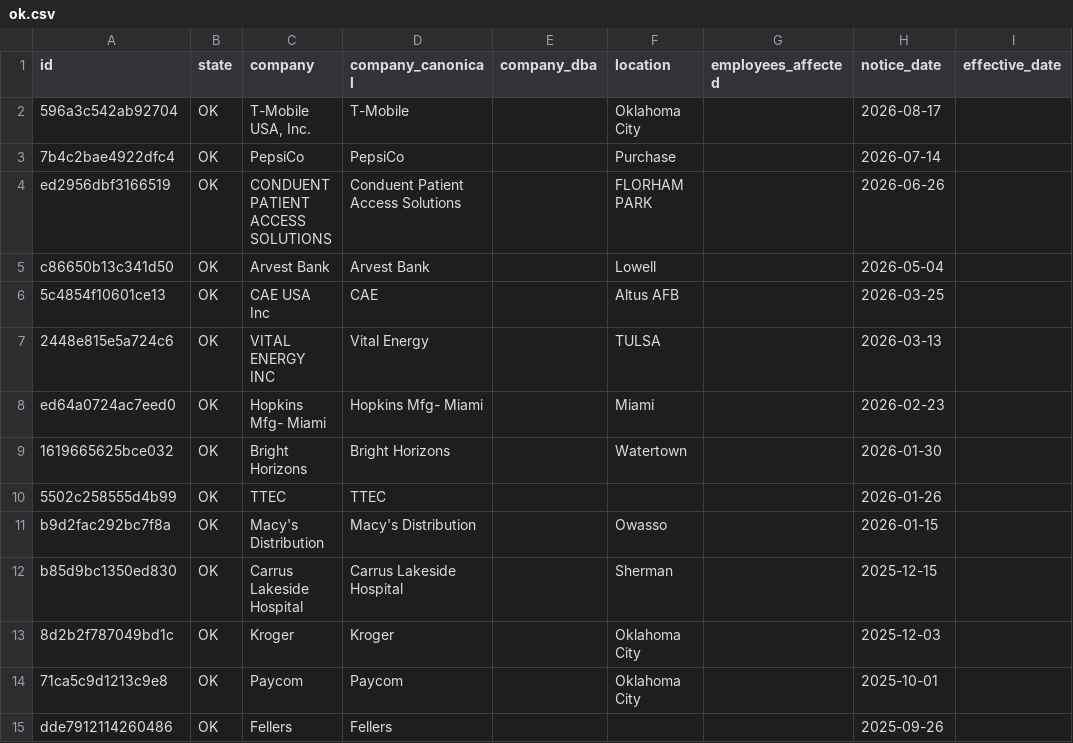
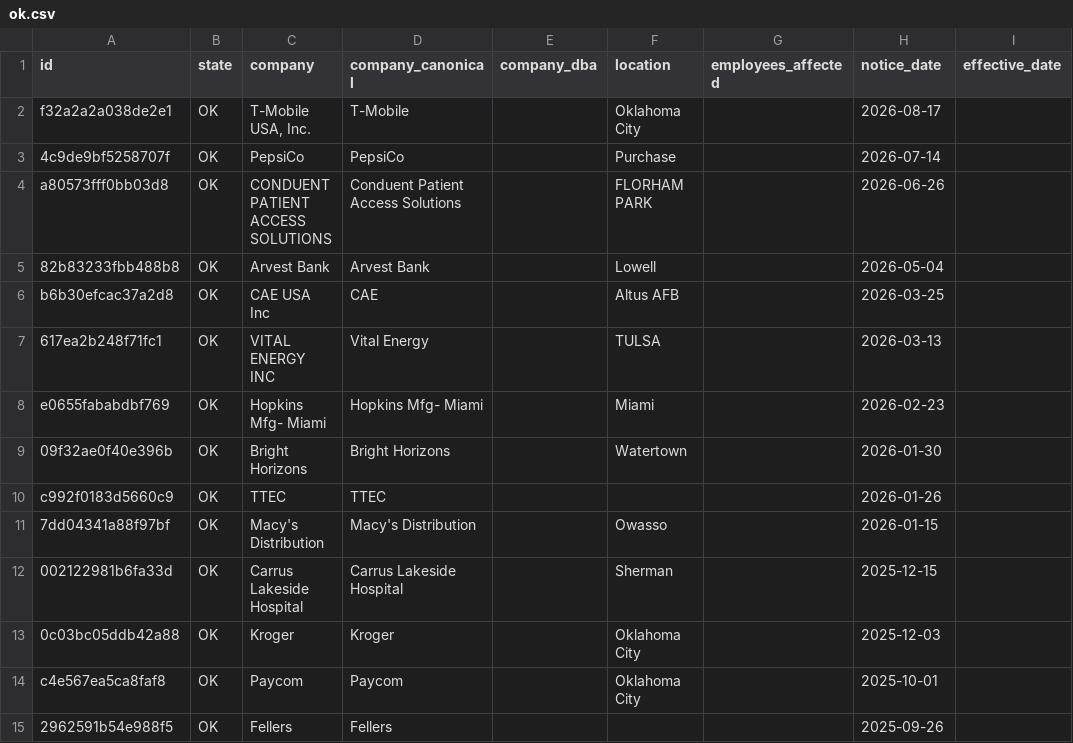
Before and after one commit to APProj/warn-act-notices, a CSV file: data/by-state/ok.csv, drawn as a sheet; only a part is shown; the diff covers the shown part only; the diff names each change by its address in the sheet, - before the commit and + after, or states it on an @@ line.

```diff
--- a/data/by-state/ok.csv
+++ b/data/by-state/ok.csv
-A2 (id): 596a3c542ab92704
+A2 (id): f32a2a2a038de2e1
-A3 (id): 7b4c2bae4922dfc4
+A3 (id): 4c9de9bf5258707f
-A4 (id): ed2956dbf3166519
+A4 (id): a80573fff0bb03d8
-A5 (id): c86650b13c341d50
+A5 (id): 82b83233fbb488b8
-A6 (id): 5c4854f10601ce13
+A6 (id): b6b30efcac37a2d8
-A7 (id): 2448e815e5a724c6
+A7 (id): 617ea2b248f71fc1
-A8 (id): ed64a0724ac7eed0
+A8 (id): e0655fababdbf769
-A9 (id): 1619665625bce032
+A9 (id): 09f32ae0f40e396b
-A10 (id): 5502c258555d4b99
+A10 (id): c992f0183d5660c9
-A11 (id): b9d2fac292bc7f8a
+A11 (id): 7dd04341a88f97bf
-A12 (id): b85d9bc1350ed830
+A12 (id): 002122981b6fa33d
-A13 (id): 8d2b2f787049bd1c
+A13 (id): 0c03bc05ddb42a88
-A14 (id): 71ca5c9d1213c9e8
+A14 (id): c4e567ea5ca8faf8
-A15 (id): dde7912114260486
+A15 (id): 2962591b54e988f5
```
Also changed, not shown: 1 added row and 14 edited cells elsewhere in this file, 5 other files.
